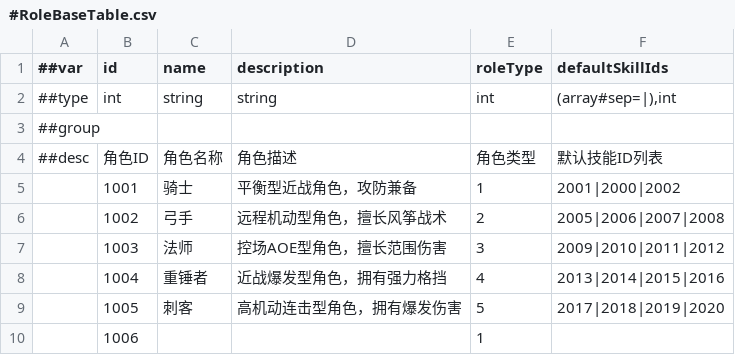
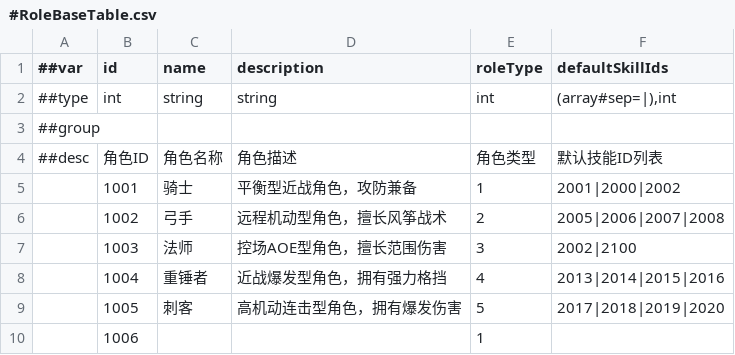
Before and after one commit to CeeLav/Astrum, a CSV file: AstrumConfig/Tables/Datas/Role/#RoleBaseTable.csv, drawn as a sheet.

```diff
--- a/AstrumConfig/Tables/Datas/Role/#RoleBaseTable.csv
+++ b/AstrumConfig/Tables/Datas/Role/#RoleBaseTable.csv
@@ -6,3 +6,3 @@
 ,1002,弓手,远程机动型角色，擅长风筝战术,2,2005|2006|2007|2008
-,1003,法师,控场AOE型角色，擅长范围伤害,3,2009|2010|2011|2012
+,1003,法师,控场AOE型角色，擅长范围伤害,3,2002|2100
 ,1004,重锤者,近战爆发型角色，拥有强力格挡,4,2013|2014|2015|2016
```
Also changed, not shown: AstrumConfig/Tables/Datas/Entity/#EntityBaseTable.csv, AstrumConfig/Tables/Datas/Entity/#EntityModelTable.csv, 5 other files.
